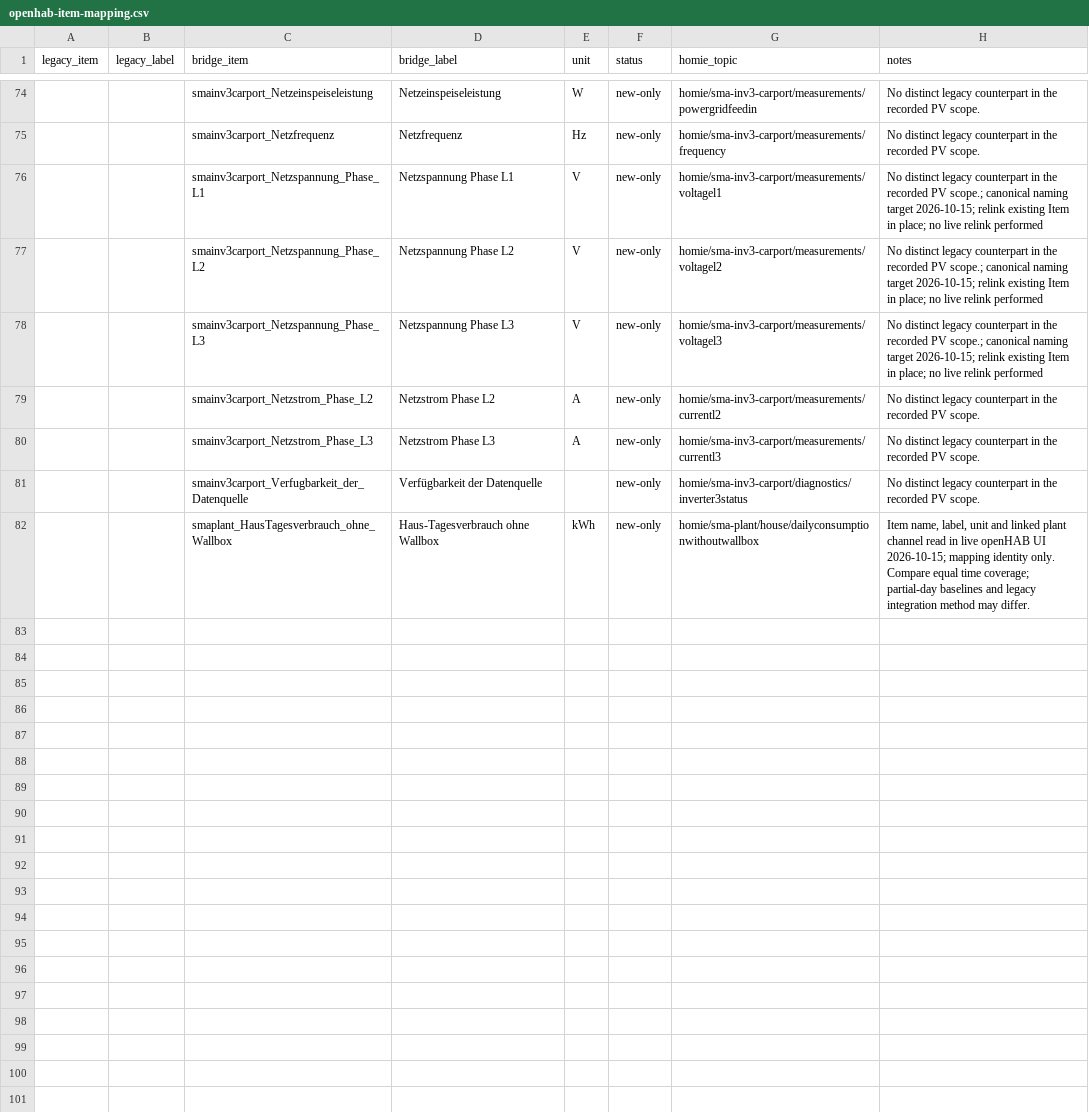
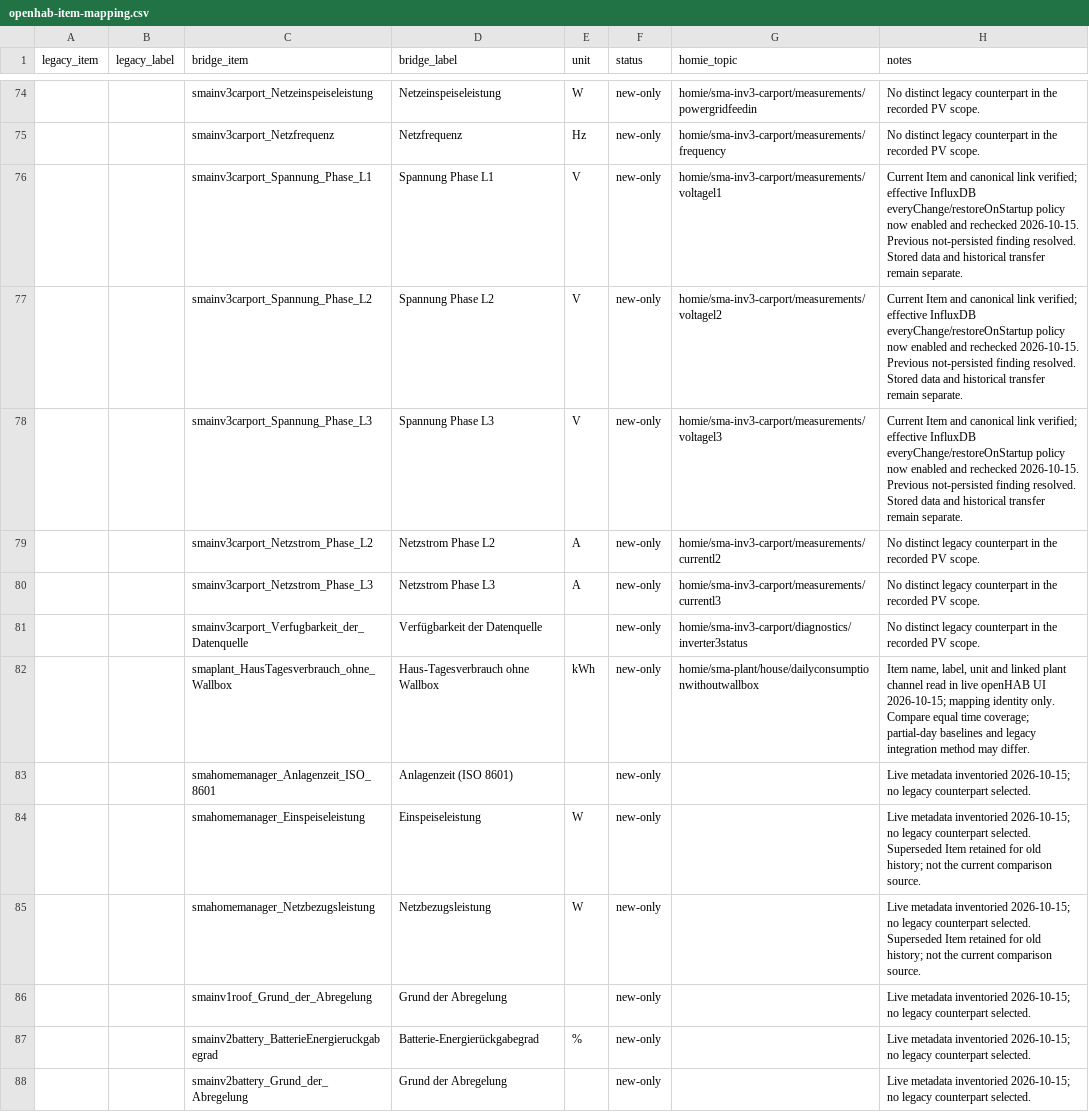
Before and after one commit to alaub81/sma-mqtt-bridge, a CSV file: docs/openhab-item-mapping.csv, drawn as a sheet; only a part is shown, gaps mark what is left out; the diff covers the shown part only; the diff names each change by its address in the sheet, - before the commit and + after, or states it on an @@ line.

Commit message:
Fix nighttime PV power handling and preserve energy ledger continuity
Refresh openHAB migration inventories and document InfluxDB history transfer with a guarded Flux generator.

```diff
--- a/docs/openhab-item-mapping.csv
+++ b/docs/openhab-item-mapping.csv
-C76 (bridge_item): smainv3carport_Netzspannung_Phase_L1
+C76 (bridge_item): smainv3carport_Spannung_Phase_L1
-D76 (bridge_label): Netzspannung Phase L1
+D76 (bridge_label): Spannung Phase L1
-H76:H78 (notes): No distinct legacy counterpart in the recorded PV scope.; canonical naming target 2026-10-15; relink existing Item in place; no live relink performed
+H76:H78 (notes): Current Item and canonical link verified; effective InfluxDB everyChange/restoreOnStartup policy now enabled and rechecked 2026-10-15. Previous not-persisted finding resolved. Stored data and historical transfer remain separate.
-C77 (bridge_item): smainv3carport_Netzspannung_Phase_L2
+C77 (bridge_item): smainv3carport_Spannung_Phase_L2
-D77 (bridge_label): Netzspannung Phase L2
+D77 (bridge_label): Spannung Phase L2
-C78 (bridge_item): smainv3carport_Netzspannung_Phase_L3
+C78 (bridge_item): smainv3carport_Spannung_Phase_L3
-D78 (bridge_label): Netzspannung Phase L3
+D78 (bridge_label): Spannung Phase L3
+row 83:  |  | smahomemanager_Anlagenzeit_ISO_8601 | Anlagenzeit (ISO 8601) |  | new-only |  | Live metadata inventoried 2026-10-15; no legacy counterpart selected.
+row 84:  |  | smahomemanager_Einspeiseleistung | Einspeiseleistung | W | new-only |  | Live metadata inventoried 2026-10-15; no legacy counterpart selected. Superseded Item retained for old history; not the current comparison source.
+row 85:  |  | smahomemanager_Netzbezugsleistung | Netzbezugsleistung | W | new-only |  | Live metadata inventoried 2026-10-15; no legacy counterpart selected. Superseded Item retained for old history; not the current comparison source.
+row 86:  |  | smainv1roof_Grund_der_Abregelung | Grund der Abregelung |  | new-only |  | Live metadata inventoried 2026-10-15; no legacy counterpart selected.
+row 87:  |  | smainv2battery_BatterieEnergieruckgabegrad | Batterie-Energierückgabegrad | % | new-only |  | Live metadata inventoried 2026-10-15; no legacy counterpart selected.
+row 88:  |  | smainv2battery_Grund_der_Abregelung | Grund der Abregelung |  | new-only |  | Live metadata inventoried 2026-10-15; no legacy counterpart selected.
```
Also changed, not shown: 15 added rows, 2 removed rows and 17 edited cells elsewhere in this file, docs/migration-coverage.csv, docs/openhab-new-only-items.csv, 23 other files.
